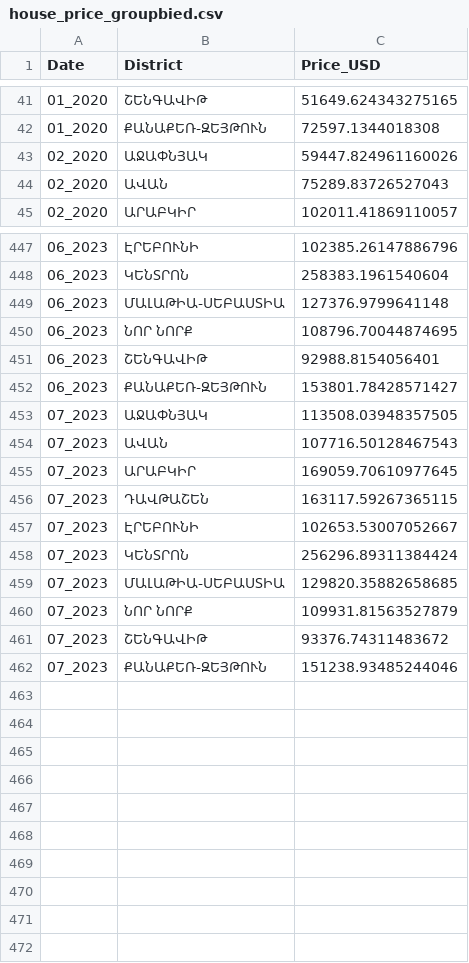
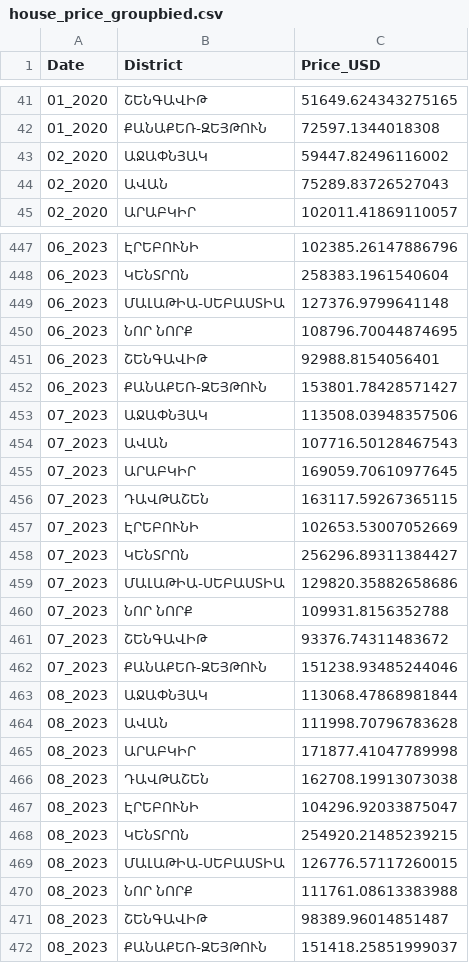
Before and after one commit to AshotGabrielyan/Real_estate_index_app, a CSV file: app_data/house_price_groupbied.csv, drawn as a sheet; only a part is shown, gaps mark what is left out; the diff covers the shown part only.

Commit message:
Updated data

```diff
--- a/app_data/house_price_groupbied.csv
+++ b/app_data/house_price_groupbied.csv
@@ -42,3 +42,3 @@ Date,District,Price_USD
 01_2020,ՔԱՆԱՔԵՌ-ԶԵՅԹՈՒՆ,72597.1344018308
-02_2020,ԱՋԱՓՆՅԱԿ,59447.824961160026
+02_2020,ԱՋԱՓՆՅԱԿ,59447.82496116002
 02_2020,ԱՎԱՆ,75289.83726527043
@@ -452,3 +452,3 @@ Date,District,Price_USD
 06_2023,ՔԱՆԱՔԵՌ-ԶԵՅԹՈՒՆ,153801.78428571427
-07_2023,ԱՋԱՓՆՅԱԿ,113508.03948357505
+07_2023,ԱՋԱՓՆՅԱԿ,113508.03948357506
 07_2023,ԱՎԱՆ,107716.50128467543
@@ -456,7 +456,17 @@ Date,District,Price_USD
 07_2023,ԴԱՎԹԱՇԵՆ,163117.59267365115
-07_2023,ԷՐԵԲՈՒՆԻ,102653.53007052667
-07_2023,ԿԵՆՏՐՈՆ,256296.89311384424
-07_2023,ՄԱԼԱԹԻԱ-ՍԵԲԱՍՏԻԱ,129820.35882658685
-07_2023,ՆՈՐ ՆՈՐՔ,109931.81563527879
+07_2023,ԷՐԵԲՈՒՆԻ,102653.53007052669
+07_2023,ԿԵՆՏՐՈՆ,256296.89311384427
+07_2023,ՄԱԼԱԹԻԱ-ՍԵԲԱՍՏԻԱ,129820.35882658686
+07_2023,ՆՈՐ ՆՈՐՔ,109931.8156352788
 07_2023,ՇԵՆԳԱՎԻԹ,93376.74311483672
 07_2023,ՔԱՆԱՔԵՌ-ԶԵՅԹՈՒՆ,151238.93485244046
+08_2023,ԱՋԱՓՆՅԱԿ,113068.47868981844
+08_2023,ԱՎԱՆ,111998.70796783628
+08_2023,ԱՐԱԲԿԻՐ,171877.41047789998
+08_2023,ԴԱՎԹԱՇԵՆ,162708.19913073038
+08_2023,ԷՐԵԲՈՒՆԻ,104296.92033875047
+08_2023,ԿԵՆՏՐՈՆ,254920.21485239215
+08_2023,ՄԱԼԱԹԻԱ-ՍԵԲԱՍՏԻԱ,126776.57117260015
+08_2023,ՆՈՐ ՆՈՐՔ,111761.08613383988
+08_2023,ՇԵՆԳԱՎԻԹ,98389.96014851487
+08_2023,ՔԱՆԱՔԵՌ-ԶԵՅԹՈՒՆ,151418.25851999037
```
Also changed, not shown: 5 edited cells elsewhere in this file, app_data/house_price_index_base.csv, app_data/house_price_index_previous.csv, 3 other files.
